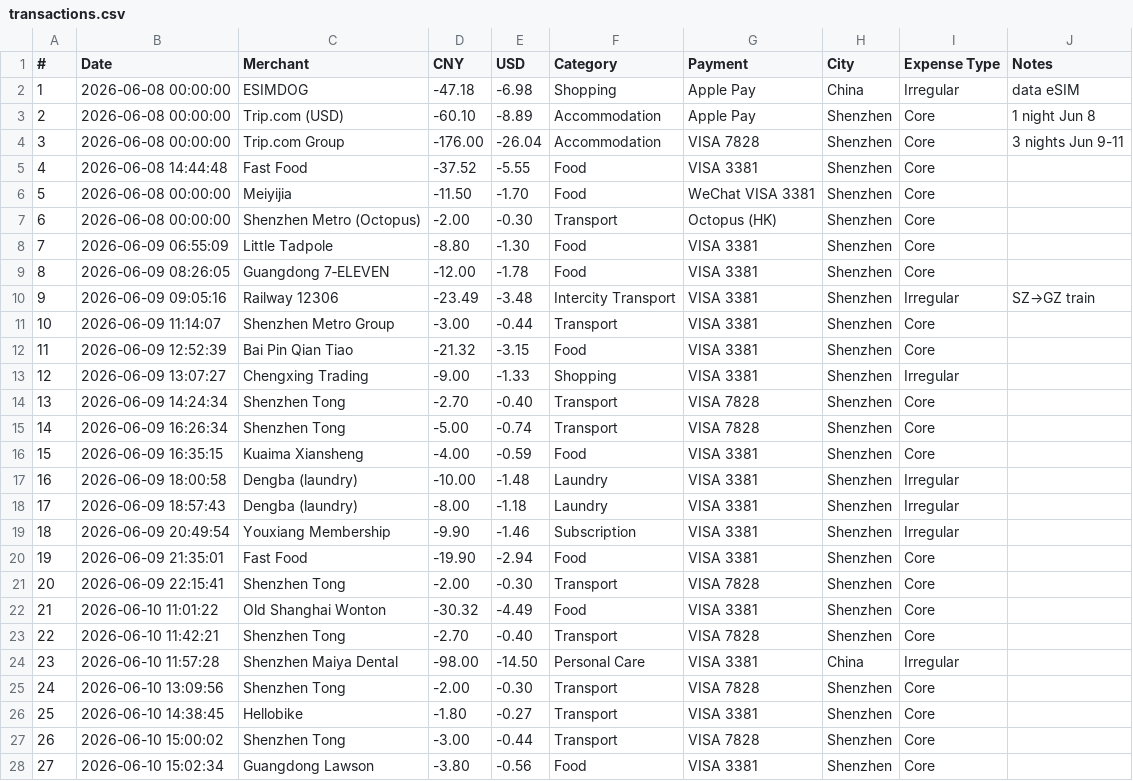
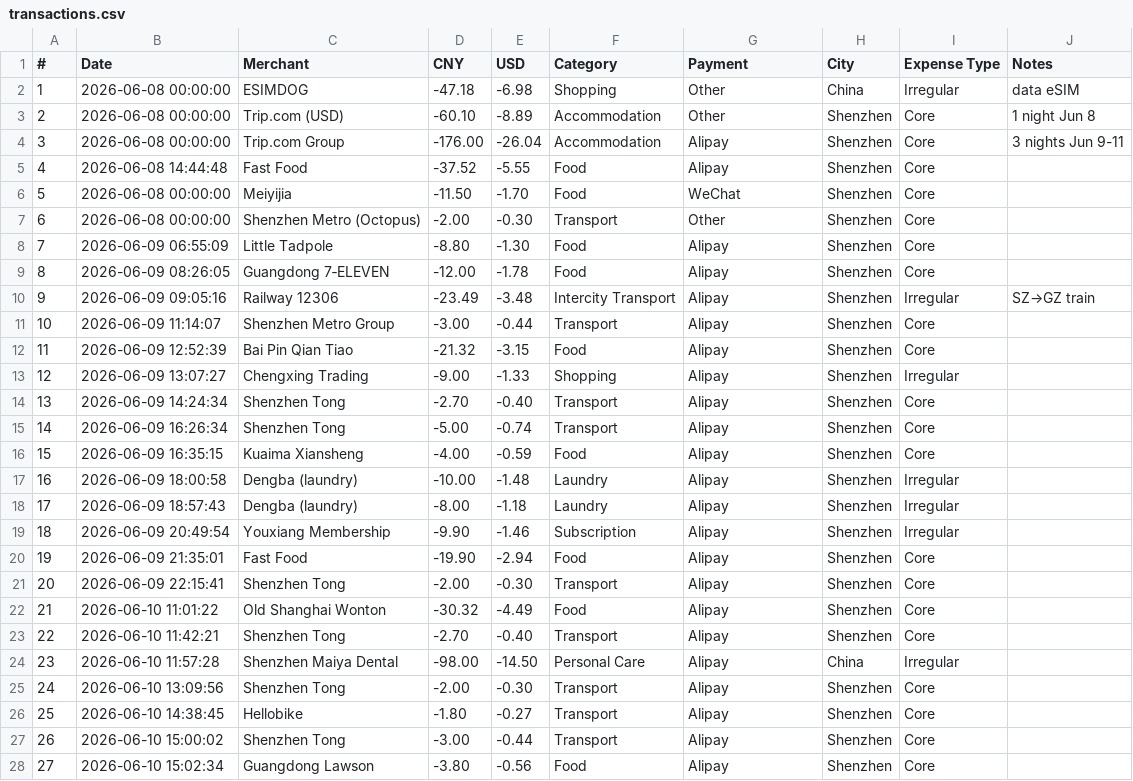
Before and after one commit to superbahbi/china-travel-wrapped, a CSV file: client/public/data/transactions.csv, drawn as a sheet; only a part is shown; the diff covers the shown part only.

Commit message:
Update transactions.csv

```diff
--- a/client/public/data/transactions.csv
+++ b/client/public/data/transactions.csv
@@ -1,28 +1,28 @@
 #,"Date","Merchant","CNY","USD","Category","Payment","City","Expense Type","Notes"
-1,"2026-06-08 00:00:00","ESIMDOG",-47.18,-6.98,"Shopping","Apple Pay","China","Irregular","data eSIM"
-2,"2026-06-08 00:00:00","Trip.com (USD)",-60.10,-8.89,"Accommodation","Apple Pay","Shenzhen","Core","1 night Jun 8"
-3,"2026-06-08 00:00:00","Trip.com Group",-176.00,-26.04,"Accommodation","VISA 7828","Shenzhen","Core","3 nights Jun 9-11"
-4,"2026-06-08 14:44:48","Fast Food",-37.52,-5.55,"Food","VISA 3381","Shenzhen","Core",""
-5,"2026-06-08 00:00:00","Meiyijia",-11.50,-1.70,"Food","WeChat VISA 3381","Shenzhen","Core",""
-6,"2026-06-08 00:00:00","Shenzhen Metro (Octopus)",-2.00,-0.30,"Transport","Octopus (HK)","Shenzhen","Core",""
-7,"2026-06-09 06:55:09","Little Tadpole",-8.80,-1.30,"Food","VISA 3381","Shenzhen","Core",""
-8,"2026-06-09 08:26:05","Guangdong 7‑ELEVEN",-12.00,-1.78,"Food","VISA 3381","Shenzhen","Core",""
-9,"2026-06-09 09:05:16","Railway 12306",-23.49,-3.48,"Intercity Transport","VISA 3381","Shenzhen","Irregular","SZ→GZ train"
-10,"2026-06-09 11:14:07","Shenzhen Metro Group",-3.00,-0.44,"Transport","VISA 3381","Shenzhen","Core",""
-11,"2026-06-09 12:52:39","Bai Pin Qian Tiao",-21.32,-3.15,"Food","VISA 3381","Shenzhen","Core",""
-12,"2026-06-09 13:07:27","Chengxing Trading",-9.00,-1.33,"Shopping","VISA 3381","Shenzhen","Irregular",""
-13,"2026-06-09 14:24:34","Shenzhen Tong",-2.70,-0.40,"Transport","VISA 7828","Shenzhen","Core",""
-14,"2026-06-09 16:26:34","Shenzhen Tong",-5.00,-0.74,"Transport","VISA 7828","Shenzhen","Core",""
-15,"2026-06-09 16:35:15","Kuaima Xiansheng",-4.00,-0.59,"Food","VISA 3381","Shenzhen","Core",""
-16,"2026-06-09 18:00:58","Dengba (laundry)",-10.00,-1.48,"Laundry","VISA 3381","Shenzhen","Irregular",""
-17,"2026-06-09 18:57:43","Dengba (laundry)",-8.00,-1.18,"Laundry","VISA 3381","Shenzhen","Irregular",""
-18,"2026-06-09 20:49:54","Youxiang Membership",-9.90,-1.46,"Subscription","VISA 3381","Shenzhen","Irregular",""
-19,"2026-06-09 21:35:01","Fast Food",-19.90,-2.94,"Food","VISA 3381","Shenzhen","Core",""
-20,"2026-06-09 22:15:41","Shenzhen Tong",-2.00,-0.30,"Transport","VISA 7828","Shenzhen","Core",""
-21,"2026-06-10 11:01:22","Old Shanghai Wonton",-30.32,-4.49,"Food","VISA 3381","Shenzhen","Core",""
-22,"2026-06-10 11:42:21","Shenzhen Tong",-2.70,-0.40,"Transport","VISA 7828","Shenzhen","Core",""
-23,"2026-06-10 11:57:28","Shenzhen Maiya Dental",-98.00,-14.50,"Personal Care","VISA 3381","China","Irregular",""
-24,"2026-06-10 13:09:56","Shenzhen Tong",-2.00,-0.30,"Transport","VISA 7828","Shenzhen","Core",""
-25,"2026-06-10 14:38:45","Hellobike",-1.80,-0.27,"Transport","VISA 3381","Shenzhen","Core",""
-26,"2026-06-10 15:00:02","Shenzhen Tong",-3.00,-0.44,"Transport","VISA 7828","Shenzhen","Core",""
-27,"2026-06-10 15:02:34","Guangdong Lawson",-3.80,-0.56,"Food","VISA 3381","Shenzhen","Core",""
+1,"2026-06-08 00:00:00","ESIMDOG",-47.18,-6.98,"Shopping","Other","China","Irregular","data eSIM"
+2,"2026-06-08 00:00:00","Trip.com (USD)",-60.10,-8.89,"Accommodation","Other","Shenzhen","Core","1 night Jun 8"
+3,"2026-06-08 00:00:00","Trip.com Group",-176.00,-26.04,"Accommodation","Alipay","Shenzhen","Core","3 nights Jun 9-11"
+4,"2026-06-08 14:44:48","Fast Food",-37.52,-5.55,"Food","Alipay","Shenzhen","Core",""
+5,"2026-06-08 00:00:00","Meiyijia",-11.50,-1.70,"Food","WeChat","Shenzhen","Core",""
+6,"2026-06-08 00:00:00","Shenzhen Metro (Octopus)",-2.00,-0.30,"Transport","Other","Shenzhen","Core",""
+7,"2026-06-09 06:55:09","Little Tadpole",-8.80,-1.30,"Food","Alipay","Shenzhen","Core",""
+8,"2026-06-09 08:26:05","Guangdong 7‑ELEVEN",-12.00,-1.78,"Food","Alipay","Shenzhen","Core",""
+9,"2026-06-09 09:05:16","Railway 12306",-23.49,-3.48,"Intercity Transport","Alipay","Shenzhen","Irregular","SZ→GZ train"
+10,"2026-06-09 11:14:07","Shenzhen Metro Group",-3.00,-0.44,"Transport","Alipay","Shenzhen","Core",""
+11,"2026-06-09 12:52:39","Bai Pin Qian Tiao",-21.32,-3.15,"Food","Alipay","Shenzhen","Core",""
+12,"2026-06-09 13:07:27","Chengxing Trading",-9.00,-1.33,"Shopping","Alipay","Shenzhen","Irregular",""
+13,"2026-06-09 14:24:34","Shenzhen Tong",-2.70,-0.40,"Transport","Alipay","Shenzhen","Core",""
+14,"2026-06-09 16:26:34","Shenzhen Tong",-5.00,-0.74,"Transport","Alipay","Shenzhen","Core",""
+15,"2026-06-09 16:35:15","Kuaima Xiansheng",-4.00,-0.59,"Food","Alipay","Shenzhen","Core",""
+16,"2026-06-09 18:00:58","Dengba (laundry)",-10.00,-1.48,"Laundry","Alipay","Shenzhen","Irregular",""
+17,"2026-06-09 18:57:43","Dengba (laundry)",-8.00,-1.18,"Laundry","Alipay","Shenzhen","Irregular",""
+18,"2026-06-09 20:49:54","Youxiang Membership",-9.90,-1.46,"Subscription","Alipay","Shenzhen","Irregular",""
+19,"2026-06-09 21:35:01","Fast Food",-19.90,-2.94,"Food","Alipay","Shenzhen","Core",""
+20,"2026-06-09 22:15:41","Shenzhen Tong",-2.00,-0.30,"Transport","Alipay","Shenzhen","Core",""
+21,"2026-06-10 11:01:22","Old Shanghai Wonton",-30.32,-4.49,"Food","Alipay","Shenzhen","Core",""
+22,"2026-06-10 11:42:21","Shenzhen Tong",-2.70,-0.40,"Transport","Alipay","Shenzhen","Core",""
+23,"2026-06-10 11:57:28","Shenzhen Maiya Dental",-98.00,-14.50,"Personal Care","Alipay","China","Irregular",""
+24,"2026-06-10 13:09:56","Shenzhen Tong",-2.00,-0.30,"Transport","Alipay","Shenzhen","Core",""
+25,"2026-06-10 14:38:45","Hellobike",-1.80,-0.27,"Transport","Alipay","Shenzhen","Core",""
+26,"2026-06-10 15:00:02","Shenzhen Tong",-3.00,-0.44,"Transport","Alipay","Shenzhen","Core",""
+27,"2026-06-10 15:02:34","Guangdong Lawson",-3.80,-0.56,"Food","Alipay","Shenzhen","Core",""
```
Also changed, not shown: 140 edited cells elsewhere in this file.
